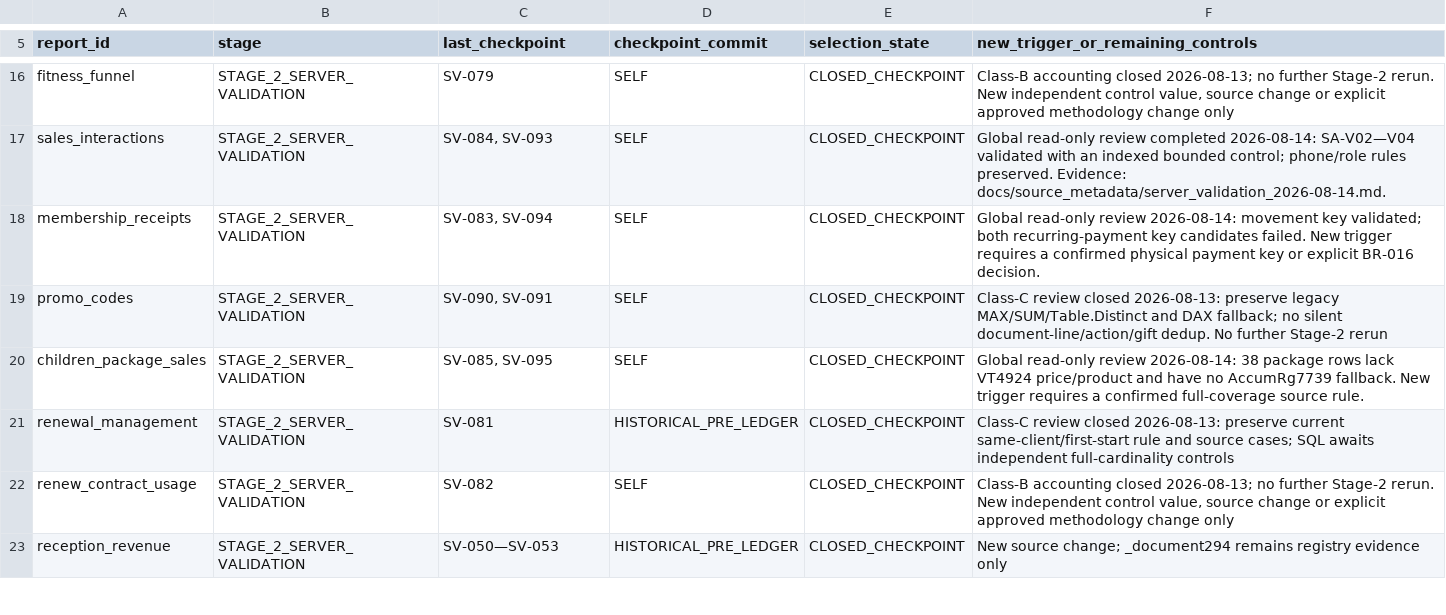
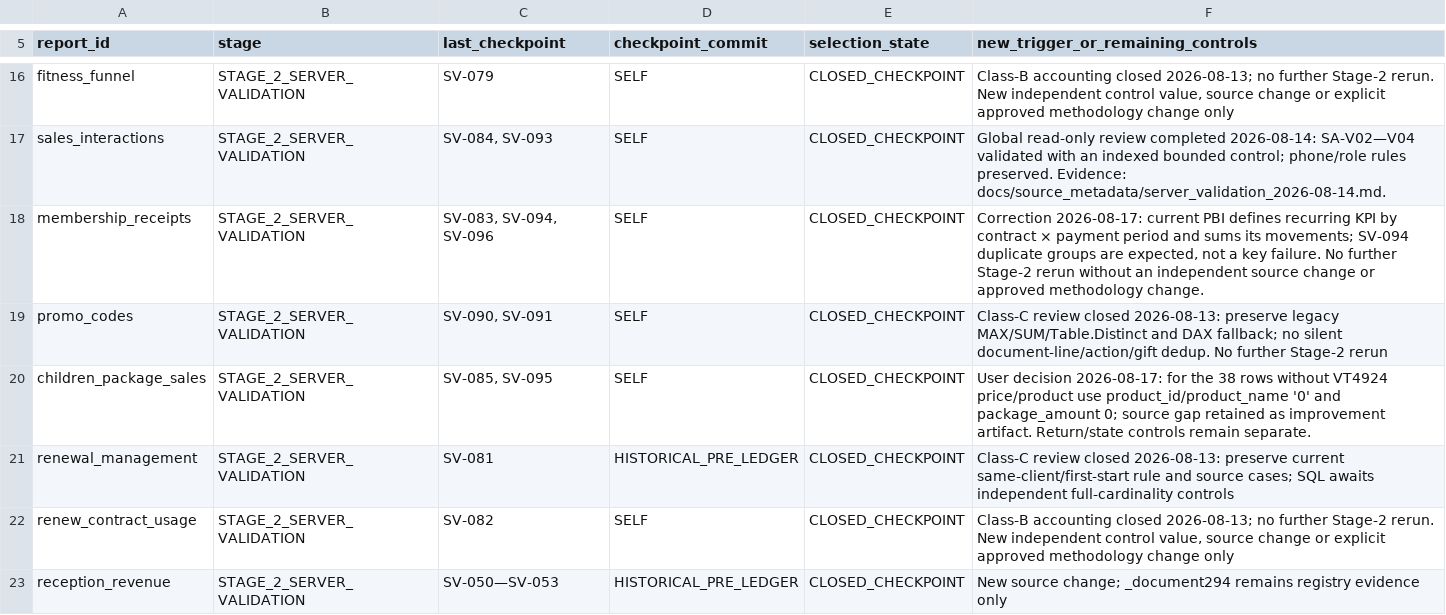
Before and after one commit to ilvkalinin/1c_to_powerBi, a TSV file: .agents/report_checkpoint_ledger.tsv, drawn as a sheet; only a part is shown, gaps mark what is left out.

Commit message:
docs(validation): correct membership payment-period rule

```diff
--- a/.agents/report_checkpoint_ledger.tsv
+++ b/.agents/report_checkpoint_ledger.tsv
@@ -17,5 +17,5 @@ fitness_funnel	STAGE_2_SERVER_VALIDATION	SV-079	SELF	CLOSED_CHECKPOINT	Class-B a
 sales_interactions	STAGE_2_SERVER_VALIDATION	SV-084, SV-093	SELF	CLOSED_CHECKPOINT	Global read-only review completed 2026-08-14: SA-V02—V04 validated with an indexed bounded control; phone/role rules preserved. Evidence: docs/source_metadata/server_validation_2026-08-14.md.
-membership_receipts	STAGE_2_SERVER_VALIDATION	SV-083, SV-094	SELF	CLOSED_CHECKPOINT	Global read-only review 2026-08-14: movement key validated; both recurring-payment key candidates failed. New trigger requires a confirmed physical payment key or explicit BR-016 decision.
+membership_receipts	STAGE_2_SERVER_VALIDATION	SV-083, SV-094, SV-096	SELF	CLOSED_CHECKPOINT	Correction 2026-08-17: current PBI defines recurring KPI by contract × payment period and sums its movements; SV-094 duplicate groups are expected, not a key failure. No further Stage-2 rerun without an independent source change or approved methodology change.
 promo_codes	STAGE_2_SERVER_VALIDATION	SV-090, SV-091	SELF	CLOSED_CHECKPOINT	Class-C review closed 2026-08-13: preserve legacy MAX/SUM/Table.Distinct and DAX fallback; no silent document-line/action/gift dedup. No further Stage-2 rerun
-children_package_sales	STAGE_2_SERVER_VALIDATION	SV-085, SV-095	SELF	CLOSED_CHECKPOINT	Global read-only review 2026-08-14: 38 package rows lack VT4924 price/product and have no AccumRg7739 fallback. New trigger requires a confirmed full-coverage source rule.
+children_package_sales	STAGE_2_SERVER_VALIDATION	SV-085, SV-095	SELF	CLOSED_CHECKPOINT	User decision 2026-08-17: for the 38 rows without VT4924 price/product use product_id/product_name '0' and package_amount 0; source gap retained as improvement artifact. Return/state controls remain separate.
 renewal_management	STAGE_2_SERVER_VALIDATION	SV-081	HISTORICAL_PRE_LEDGER	CLOSED_CHECKPOINT	Class-C review closed 2026-08-13: preserve current same-client/first-start rule and source cases; SQL awaits independent full-cardinality controls
```
Also changed, not shown: .agents/active_package.tsv, 10 other files.
